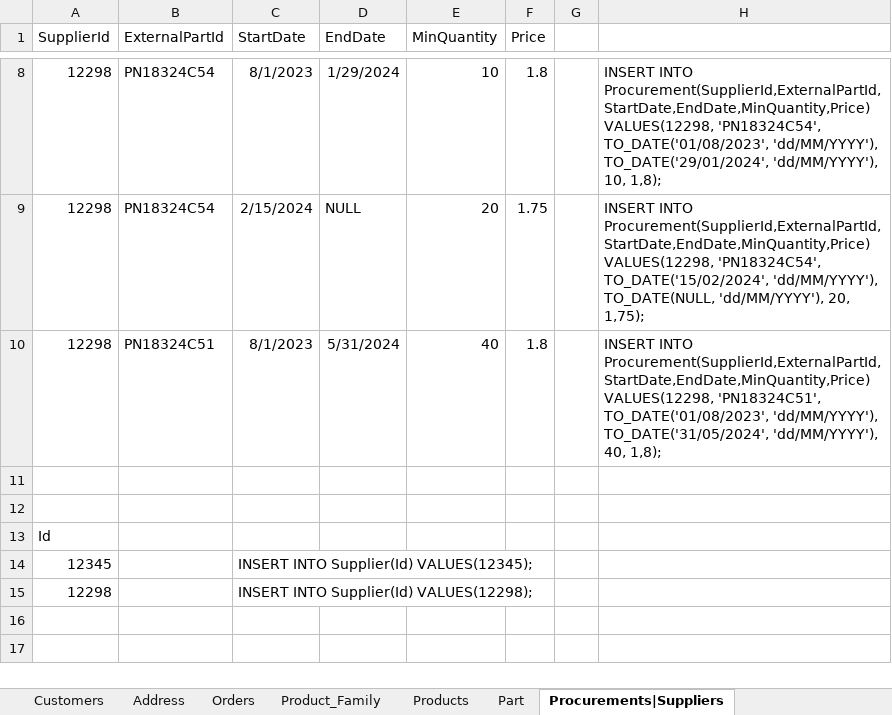
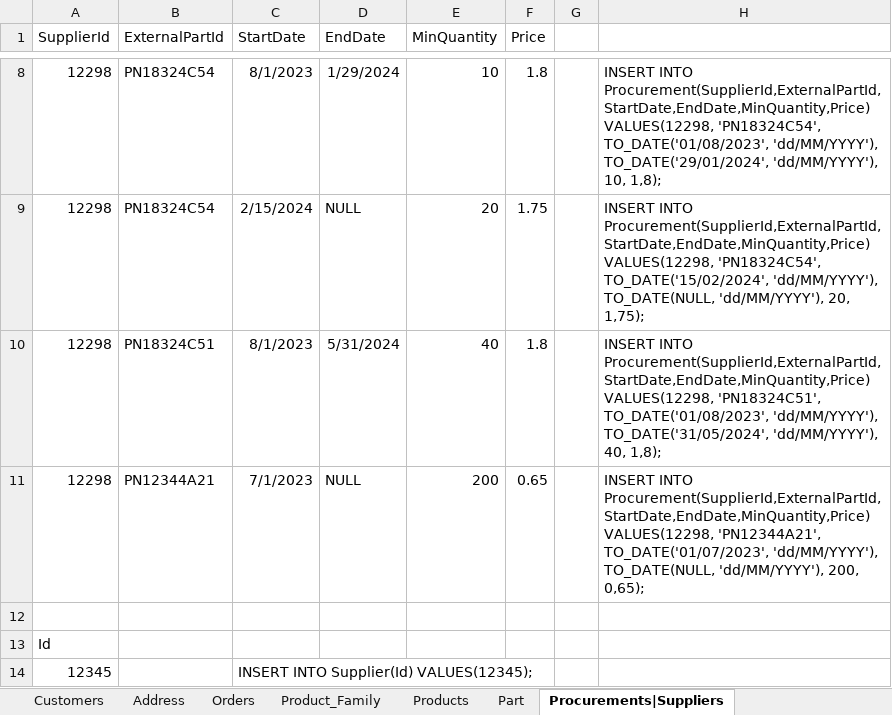
Before and after one commit to john3sixteen/bddad2024, an Excel workbook: Sprint 3/USBD22/Dataset normalizado.xlsx, sheet Procurements|Suppliers, drawn as a sheet; only a part is shown, gaps mark what is left out; the shorter side is filled out with more unchanged rows; values as stored, in another font and other column widths than the file's, no borders; the diff names each change by its address in the sheet, - before the commit and + after, or states it on an @@ line.

```diff
--- a/Sprint 3/USBD22/Dataset normalizado.xlsx (sheet Procurements|Suppliers)
+++ b/Sprint 3/USBD22/Dataset normalizado.xlsx (sheet Procurements|Suppliers)
-row 11: (empty)
+row 11: 12298 | PN12344A21 | 7/1/2023 | NULL | 200 | 0.65 |  | INSERT INTO Procurement(SupplierId,ExternalPartId,StartDate,EndDate,MinQuantity,Price) VALUES(12298, 'PN12344A21', TO_DATE('01/07/2023', 'dd/MM/YYYY'), TO_DATE(NULL, 'dd/MM/YYYY'), 200, 0,65);
```
Also changed, not shown: sheet Operations|BOO, formulas that keep their value, 2 other files.
